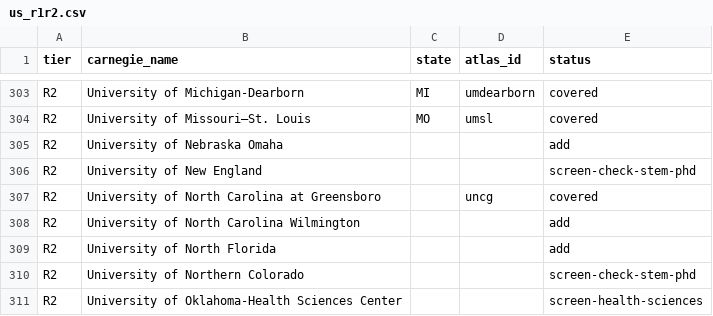
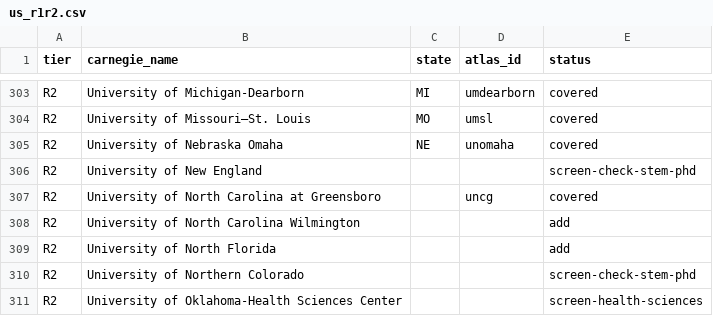
Before and after one commit to manilaladarsh-hash/YT, a CSV file: business/phd-atlas/handoff/us_r1r2.csv, drawn as a sheet; only a part is shown, gaps mark what is left out.

Commit message:
Add University of Nebraska Omaha (unomaha): 4 STEM PhD programs

```diff
--- a/business/phd-atlas/handoff/us_r1r2.csv
+++ b/business/phd-atlas/handoff/us_r1r2.csv
@@ -304,3 +304,3 @@ R2,University of Michigan-Dearborn,MI,umdearborn,covered
 R2,University of Missouri–St. Louis,MO,umsl,covered
-R2,University of Nebraska Omaha,,,add
+R2,University of Nebraska Omaha,NE,unomaha,covered
 R2,University of New England,,,screen-check-stem-phd
```
Also changed, not shown: 8 other files.
